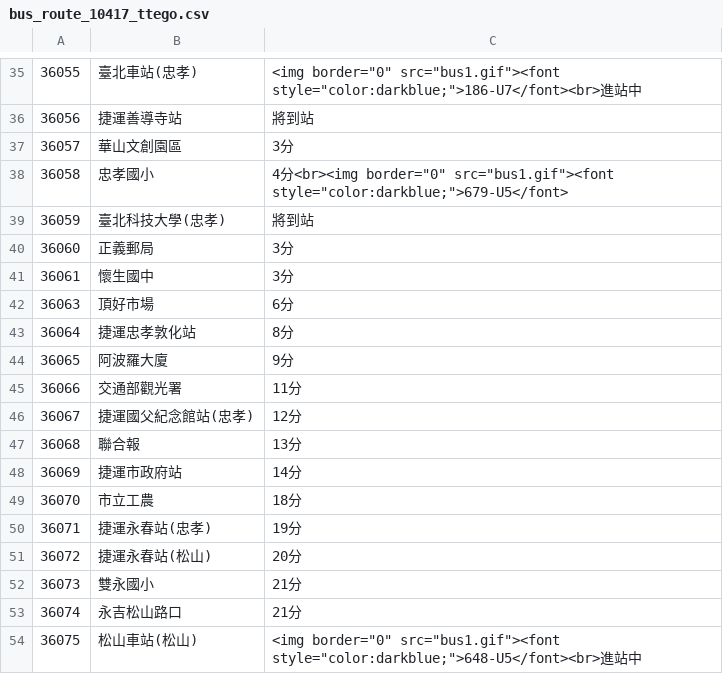
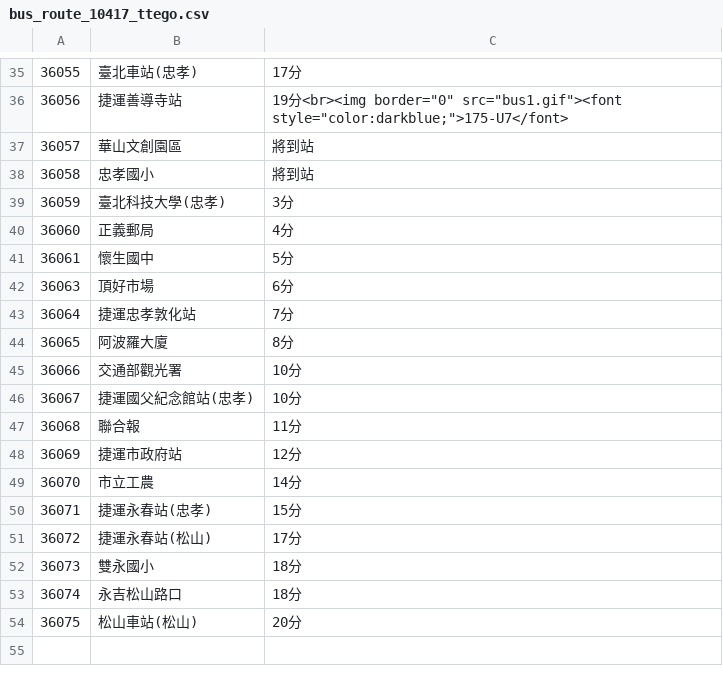
Before and after one commit to chengtaoyang/cycu_1132_oop_ctyang, a CSV file: data/bus_route_10417_ttego.csv, drawn as a sheet; only a part is shown, gaps mark what is left out; the diff covers the shown part only.

```diff
--- a/data/bus_route_10417_ttego.csv
+++ b/data/bus_route_10417_ttego.csv
@@ -35,20 +35,20 @@
-36055,臺北車站(忠孝),<img border="0" src="bus1.gif"><font style="color:darkblue;">186-U7</font><br>進站中
-36056,捷運善導寺站,將到站
-36057,華山文創園區,3分
-36058,忠孝國小,4分<br><img border="0" src="bus1.gif"><font style="color:darkblue;">679-U5</font>
-36059,臺北科技大學(忠孝),將到站
-36060,正義郵局,3分
-36061,懷生國中,3分
+36055,臺北車站(忠孝),17分
+36056,捷運善導寺站,19分<br><img border="0" src="bus1.gif"><font style="color:darkblue;">175-U7</font>
+36057,華山文創園區,將到站
+36058,忠孝國小,將到站
+36059,臺北科技大學(忠孝),3分
+36060,正義郵局,4分
+36061,懷生國中,5分
 36063,頂好市場,6分
-36064,捷運忠孝敦化站,8分
-36065,阿波羅大廈,9分
-36066,交通部觀光署,11分
-36067,捷運國父紀念館站(忠孝),12分
-36068,聯合報,13分
-36069,捷運市政府站,14分
-36070,市立工農,18分
-36071,捷運永春站(忠孝),19分
-36072,捷運永春站(松山),20分
-36073,雙永國小,21分
-36074,永吉松山路口,21分
-36075,松山車站(松山),<img border="0" src="bus1.gif"><font style="color:darkblue;">648-U5</font><br>進站中
+36064,捷運忠孝敦化站,7分
+36065,阿波羅大廈,8分
+36066,交通部觀光署,10分
+36067,捷運國父紀念館站(忠孝),10分
+36068,聯合報,11分
+36069,捷運市政府站,12分
+36070,市立工農,14分
+36071,捷運永春站(忠孝),15分
+36072,捷運永春站(松山),17分
+36073,雙永國小,18分
+36074,永吉松山路口,18分
+36075,松山車站(松山),20分
```
Also changed, not shown: 28 edited cells elsewhere in this file, data/bus_route_10417_tteback.csv, 4 other files.
